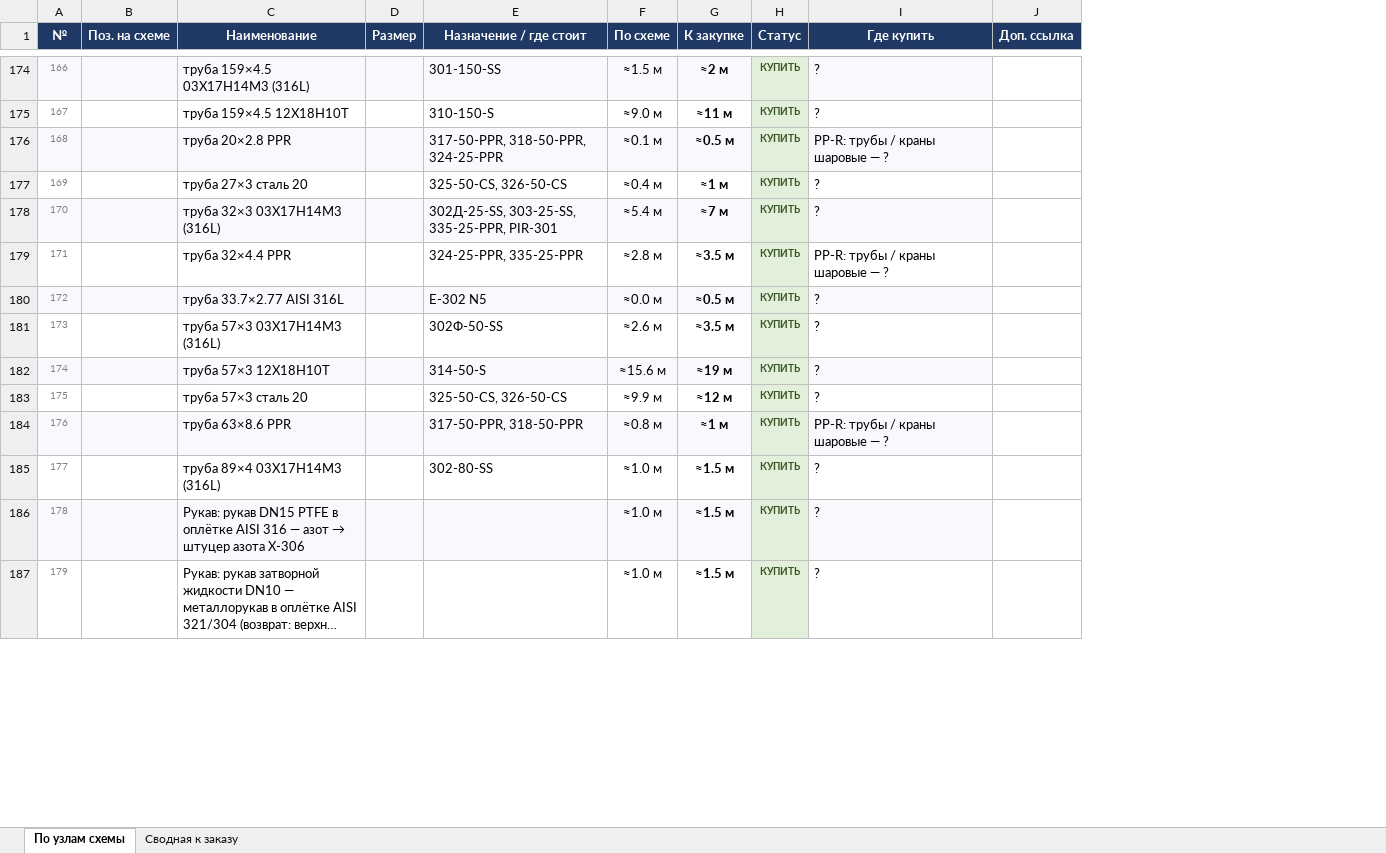
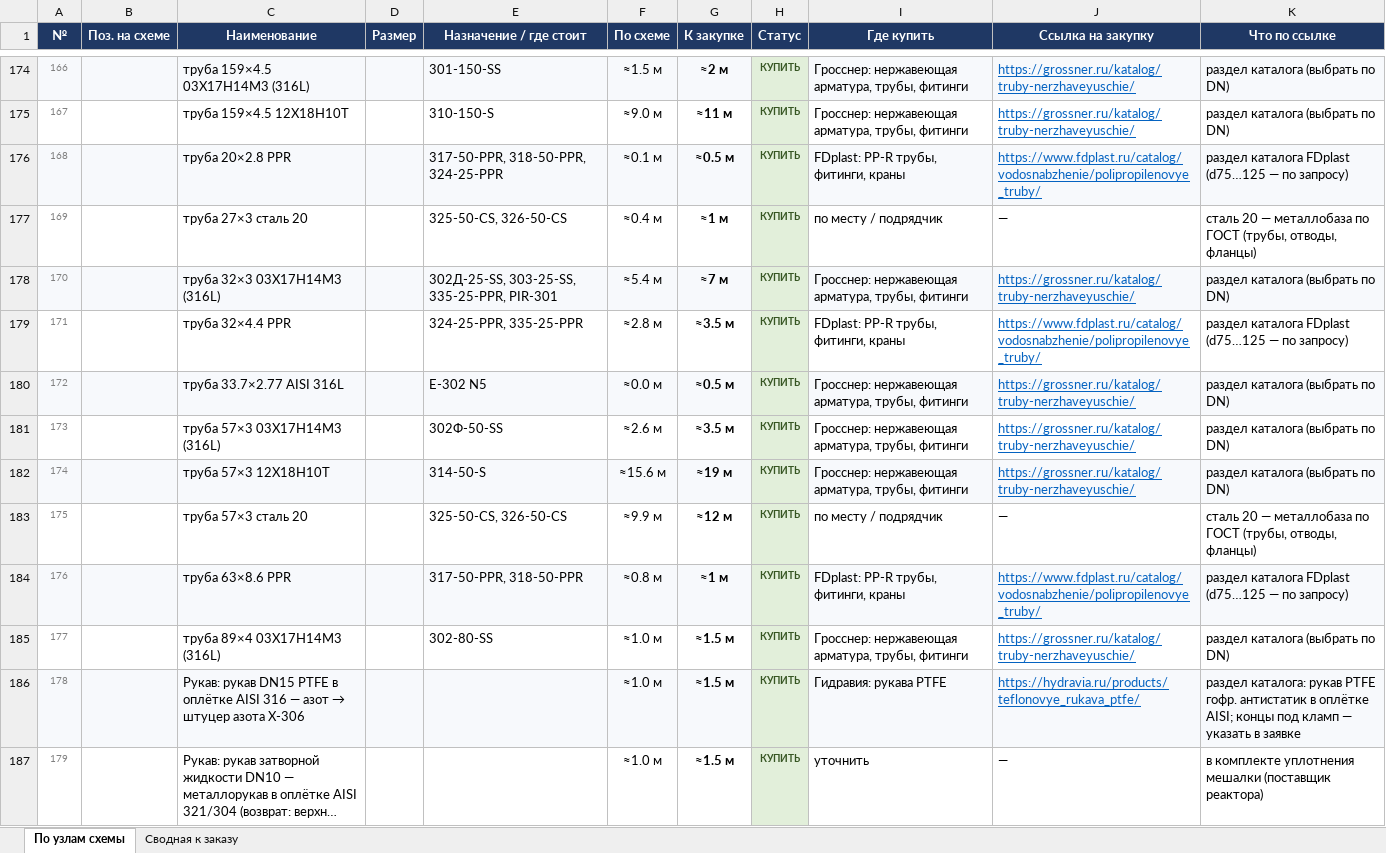
Before and after one commit to Elebra2005/claude, an Excel workbook: vydacha/vydacha_09-11/smeta_zakupki_R-301_09-11.xlsx, sheet По узлам схемы, drawn as a sheet; only a part is shown, gaps mark what is left out; long unchanged cells end in …; values as stored, in another font and other column widths than the file's, no borders; removed rows and columns are numbered as before the commit, all else as after; the diff covers the shown part only; the diff names each change by its address in the sheet, - before the commit and + after, or states it on an @@ line.

```diff
--- a/vydacha/vydacha_09-11/smeta_zakupki_R-301_09-11.xlsx (sheet По узлам схемы)
+++ b/vydacha/vydacha_09-11/smeta_zakupki_R-301_09-11.xlsx (sheet По узлам схемы)
-column J (Доп. ссылка), empty
+column J (Ссылка на закупку), rows 174-187: https://grossner.ru/katalog/truby-nerzhaveyuschie/ | https://grossner.ru/katalog/truby-nerzhaveyuschie/ | https://www.fdplast.ru/catalog/vodosnabzhenie/polipropilenovye_truby/ | — | https://grossner.ru/katalog/truby-nerzhaveyuschie/ | https://www.fdplast.ru/catalog/vodosnabzhenie/polipropilenovye_truby/ | https://grossner.ru/katalog/truby-nerzhaveyuschie/ | https://grossner.ru/katalog/truby-nerzhaveyuschie/ | https://grossner.ru/katalog/truby-nerzhaveyuschie/ | — | https://www.fdplast.ru/catalog/vodosnabzhenie/polipropilenovye_truby/ | https://grossner.ru/katalog/truby-nerzhaveyuschie/ | https://hydravia.ru/products/teflonovye_rukava_ptfe/ | —
+column K (Что по ссылке), rows 174-187: раздел каталога (выбрать по DN) | раздел каталога (выбрать по DN) | раздел каталога FDplast (d75…125 — по запросу) | сталь 20 — металлобаза по ГОСТ (трубы, отводы, фланцы) | раздел каталога (выбрать по DN) | раздел каталога FDplast (d75…125 — по запросу) | раздел каталога (выбрать по DN) | раздел каталога (выбрать по DN) | раздел каталога (выбрать по DN) | сталь 20 — металлобаза по ГОСТ (трубы, отводы, фланцы) | раздел каталога FDplast (d75…125 — по запросу) | раздел каталога (выбрать по DN) | раздел каталога: рукав PTFE гофр. антистатик в оплётке AISI; концы под кламп — указать в заявке | в комплекте уплотнения мешалки (поставщик реактора)
-I174:I175 (Где купить): ?
+I174:I175 (Где купить): Гросснер: нержавеющая арматура, трубы, фитинги
-I176 (Где купить): PP-R: трубы / краны шаровые — ?
+I176 (Где купить): FDplast: PP-R трубы, фитинги, краны
-I177 (Где купить): ?
+I177 (Где купить): по месту / подрядчик
-I178 (Где купить): ?
+I178 (Где купить): Гросснер: нержавеющая арматура, трубы, фитинги
-I179 (Где купить): PP-R: трубы / краны шаровые — ?
+I179 (Где купить): FDplast: PP-R трубы, фитинги, краны
-I180:I182 (Где купить): ?
+I180:I182 (Где купить): Гросснер: нержавеющая арматура, трубы, фитинги
-I183 (Где купить): ?
+I183 (Где купить): по месту / подрядчик
-I184 (Где купить): PP-R: трубы / краны шаровые — ?
+I184 (Где купить): FDplast: PP-R трубы, фитинги, краны
-I185 (Где купить): ?
+I185 (Где купить): Гросснер: нержавеющая арматура, трубы, фитинги
-I186 (Где купить): ?
+I186 (Где купить): Гидравия: рукава PTFE
-I187 (Где купить): ?
+I187 (Где купить): уточнить
```
Also changed, not shown: 260 edited cells and cell formats elsewhere in this sheet, sheet Сводная к заказу.
